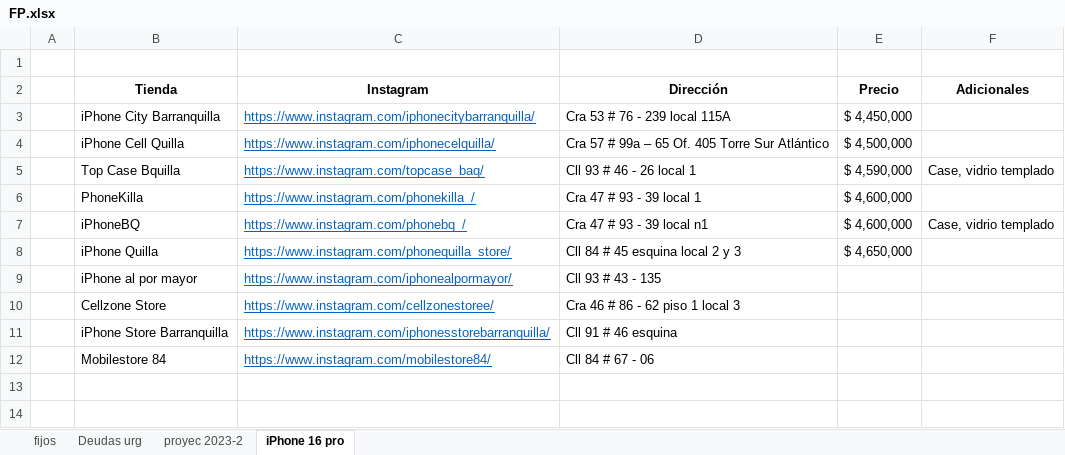
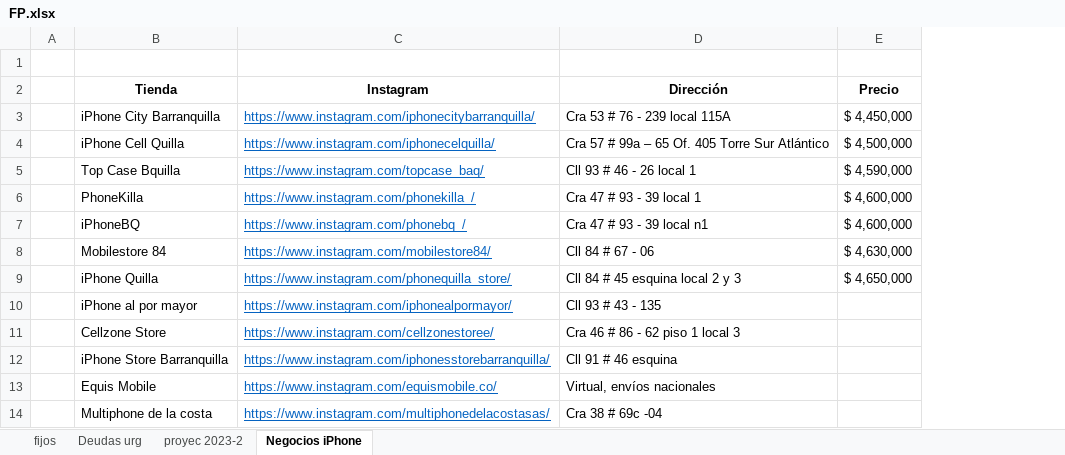
Before and after one commit to wccastaneda/project_data, an Excel workbook: FP.xlsx, sheet Negocios iPhone, drawn as a sheet; values as stored, in another font and other column widths than the file's, no borders; conditional formats not drawn; removed rows and columns are numbered as before the commit, all else as after; the diff names each change by its address in the sheet, - before the commit and + after, or states it on an @@ line.

```diff
--- a/FP.xlsx (sheet Negocios iPhone)
+++ b/FP.xlsx (sheet Negocios iPhone)
-sheet tab: iPhone 16 pro
+sheet tab: Negocios iPhone
-column F (Adicionales), rows 5-7: Case, vidrio templado |  | Case, vidrio templado
+row 8:  | Mobilestore 84 | https://www.instagram.com/mobilestore84/ | Cll 84 # 67 - 06 | $ 4,630,000
-row 12:  | Mobilestore 84 | https://www.instagram.com/mobilestore84/ | Cll 84 # 67 - 06
+row 13:  | Equis Mobile | https://www.instagram.com/equismobile.co/ | Virtual, envíos nacionales
+row 14:  | Multiphone de la costa | https://www.instagram.com/multiphonedelacostasas/ | Cra 38 # 69c -04
```
Also changed, not shown: sheet proyec 2023-2, sheet Deudas urg.
